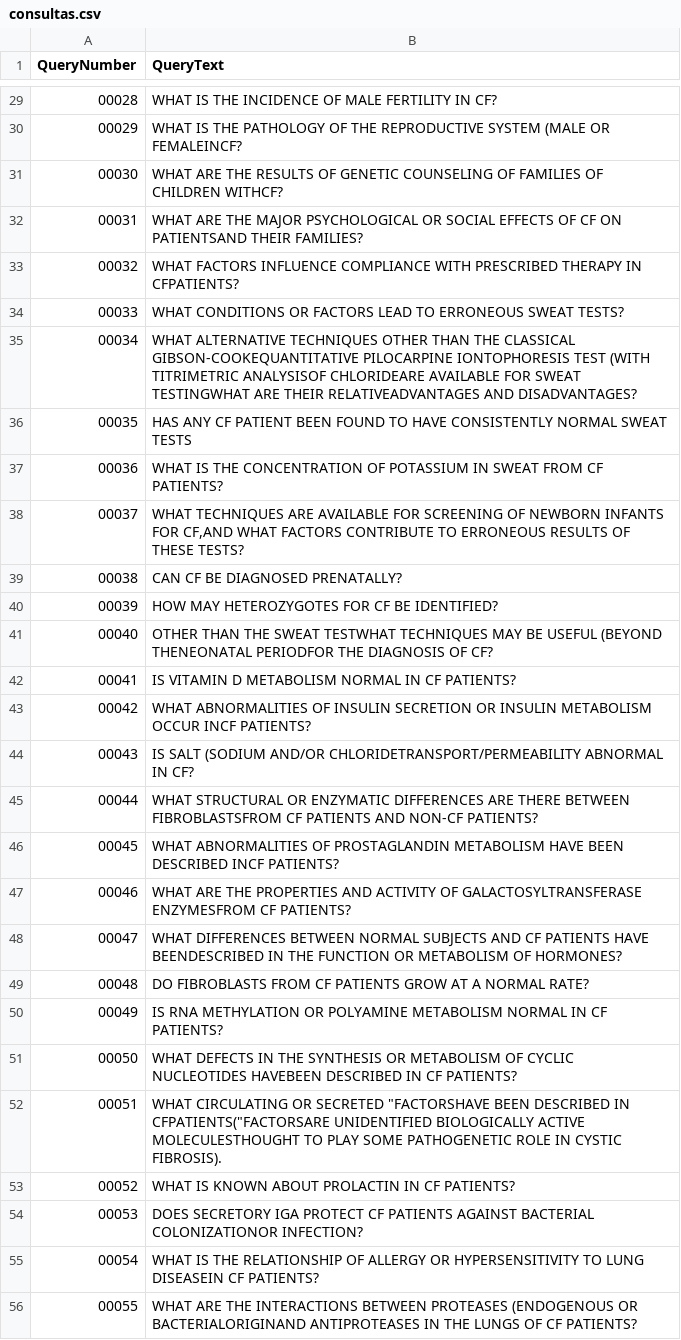
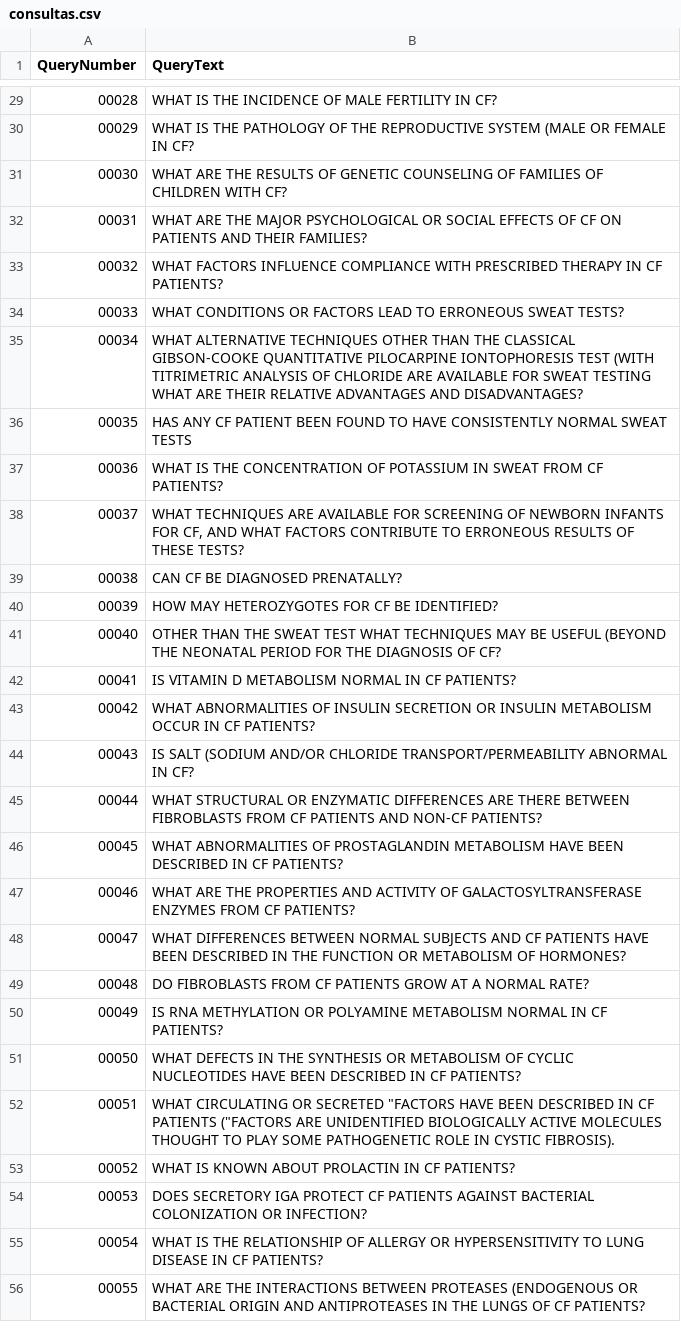
Before and after one commit to pedrokuchpil/COS738-TextSearchAndMining, a CSV file: Trabalho03/results/consultas.csv, drawn as a sheet; only a part is shown, gaps mark what is left out; the diff covers the shown part only.

```diff
--- a/Trabalho03/results/consultas.csv
+++ b/Trabalho03/results/consultas.csv
@@ -29,28 +29,28 @@ QueryNumber;QueryText
 00028;WHAT IS THE INCIDENCE OF MALE FERTILITY IN CF?
-00029;WHAT IS THE PATHOLOGY OF THE REPRODUCTIVE SYSTEM (MALE OR FEMALEINCF?
-00030;WHAT ARE THE RESULTS OF GENETIC COUNSELING OF FAMILIES OF CHILDREN WITHCF?
-00031;WHAT ARE THE MAJOR PSYCHOLOGICAL OR SOCIAL EFFECTS OF CF ON PATIENTSAND THEIR FAMILIES?
-00032;WHAT FACTORS INFLUENCE COMPLIANCE WITH PRESCRIBED THERAPY IN CFPATIENTS?
+00029;WHAT IS THE PATHOLOGY OF THE REPRODUCTIVE SYSTEM (MALE OR FEMALE IN CF?
+00030;WHAT ARE THE RESULTS OF GENETIC COUNSELING OF FAMILIES OF CHILDREN WITH CF?
+00031;WHAT ARE THE MAJOR PSYCHOLOGICAL OR SOCIAL EFFECTS OF CF ON PATIENTS AND THEIR FAMILIES?
+00032;WHAT FACTORS INFLUENCE COMPLIANCE WITH PRESCRIBED THERAPY IN CF PATIENTS?
 00033;WHAT CONDITIONS OR FACTORS LEAD TO ERRONEOUS SWEAT TESTS?
-00034;WHAT ALTERNATIVE TECHNIQUES OTHER THAN THE CLASSICAL GIBSON-COOKEQUANTITATIVE PILOCARPINE IONTOPHORESIS TEST (WITH TITRIMETRIC ANALYSISOF CHLORIDEARE AVAILABLE FOR SWEAT TESTINGWHAT ARE THEIR RELATIVEADVANTAGES AND DISADVANTAGES?
+00034;WHAT ALTERNATIVE TECHNIQUES OTHER THAN THE CLASSICAL GIBSON-COOKE QUANTITATIVE PILOCARPINE IONTOPHORESIS TEST (WITH TITRIMETRIC ANALYSIS OF CHLORIDE ARE AVAILABLE FOR SWEAT TESTING WHAT ARE THEIR RELATIVE ADVANTAGES AND DISADVANTAGES?
 00035;HAS ANY CF PATIENT BEEN FOUND TO HAVE CONSISTENTLY NORMAL SWEAT TESTS
 00036;WHAT IS THE CONCENTRATION OF POTASSIUM IN SWEAT FROM CF PATIENTS?
-00037;WHAT TECHNIQUES ARE AVAILABLE FOR SCREENING OF NEWBORN INFANTS FOR CF,AND WHAT FACTORS CONTRIBUTE TO ERRONEOUS RESULTS OF THESE TESTS?
+00037;WHAT TECHNIQUES ARE AVAILABLE FOR SCREENING OF NEWBORN INFANTS FOR CF, AND WHAT FACTORS CONTRIBUTE TO ERRONEOUS RESULTS OF THESE TESTS?
 00038;CAN CF BE DIAGNOSED PRENATALLY?
 00039;HOW MAY HETEROZYGOTES FOR CF BE IDENTIFIED?
-00040;OTHER THAN THE SWEAT TESTWHAT TECHNIQUES MAY BE USEFUL (BEYOND THENEONATAL PERIODFOR THE DIAGNOSIS OF CF?
+00040;OTHER THAN THE SWEAT TEST WHAT TECHNIQUES MAY BE USEFUL (BEYOND THE NEONATAL PERIOD FOR THE DIAGNOSIS OF CF?
 00041;IS VITAMIN D METABOLISM NORMAL IN CF PATIENTS?
-00042;WHAT ABNORMALITIES OF INSULIN SECRETION OR INSULIN METABOLISM OCCUR INCF PATIENTS?
-00043;IS SALT (SODIUM AND/OR CHLORIDETRANSPORT/PERMEABILITY ABNORMAL IN CF?
-00044;WHAT STRUCTURAL OR ENZYMATIC DIFFERENCES ARE THERE BETWEEN FIBROBLASTSFROM CF PATIENTS AND NON-CF PATIENTS?
-00045;WHAT ABNORMALITIES OF PROSTAGLANDIN METABOLISM HAVE BEEN DESCRIBED INCF PATIENTS?
-00046;WHAT ARE THE PROPERTIES AND ACTIVITY OF GALACTOSYLTRANSFERASE ENZYMESFROM CF PATIENTS?
-00047;WHAT DIFFERENCES BETWEEN NORMAL SUBJECTS AND CF PATIENTS HAVE BEENDESCRIBED IN THE FUNCTION OR METABOLISM OF HORMONES?
+00042;WHAT ABNORMALITIES OF INSULIN SECRETION OR INSULIN METABOLISM OCCUR IN CF PATIENTS?
+00043;IS SALT (SODIUM AND/OR CHLORIDE TRANSPORT/PERMEABILITY ABNORMAL IN CF?
+00044;WHAT STRUCTURAL OR ENZYMATIC DIFFERENCES ARE THERE BETWEEN FIBROBLASTS FROM CF PATIENTS AND NON-CF PATIENTS?
+00045;WHAT ABNORMALITIES OF PROSTAGLANDIN METABOLISM HAVE BEEN DESCRIBED IN CF PATIENTS?
+00046;WHAT ARE THE PROPERTIES AND ACTIVITY OF GALACTOSYLTRANSFERASE ENZYMES FROM CF PATIENTS?
+00047;WHAT DIFFERENCES BETWEEN NORMAL SUBJECTS AND CF PATIENTS HAVE BEEN DESCRIBED IN THE FUNCTION OR METABOLISM OF HORMONES?
 00048;DO FIBROBLASTS FROM CF PATIENTS GROW AT A NORMAL RATE?
 00049;IS RNA METHYLATION OR POLYAMINE METABOLISM NORMAL IN CF PATIENTS?
-00050;WHAT DEFECTS IN THE SYNTHESIS OR METABOLISM OF CYCLIC NUCLEOTIDES HAVEBEEN DESCRIBED IN CF PATIENTS?
-00051;WHAT CIRCULATING OR SECRETED "FACTORSHAVE BEEN DESCRIBED IN CFPATIENTS("FACTORSARE UNIDENTIFIED BIOLOGICALLY ACTIVE MOLECULESTHOUGHT TO PLAY SOME PATHOGENETIC ROLE IN CYSTIC FIBROSIS).
+00050;WHAT DEFECTS IN THE SYNTHESIS OR METABOLISM OF CYCLIC NUCLEOTIDES HAVE BEEN DESCRIBED IN CF PATIENTS?
+00051;WHAT CIRCULATING OR SECRETED "FACTORS HAVE BEEN DESCRIBED IN CF PATIENTS ("FACTORS ARE UNIDENTIFIED BIOLOGICALLY ACTIVE MOLECULES THOUGHT TO PLAY SOME PATHOGENETIC ROLE IN CYSTIC FIBROSIS).
 00052;WHAT IS KNOWN ABOUT PROLACTIN IN CF PATIENTS?
-00053;DOES SECRETORY IGA PROTECT CF PATIENTS AGAINST BACTERIAL COLONIZATIONOR INFECTION?
-00054;WHAT IS THE RELATIONSHIP OF ALLERGY OR HYPERSENSITIVITY TO LUNG DISEASEIN CF PATIENTS?
-00055;WHAT ARE THE INTERACTIONS BETWEEN PROTEASES (ENDOGENOUS OR BACTERIALORIGINAND ANTIPROTEASES IN THE LUNGS OF CF PATIENTS?
+00053;DOES SECRETORY IGA PROTECT CF PATIENTS AGAINST BACTERIAL COLONIZATION OR INFECTION?
+00054;WHAT IS THE RELATIONSHIP OF ALLERGY OR HYPERSENSITIVITY TO LUNG DISEASE IN CF PATIENTS?
+00055;WHAT ARE THE INTERACTIONS BETWEEN PROTEASES (ENDOGENOUS OR BACTERIAL ORIGIN AND ANTIPROTEASES IN THE LUNGS OF CF PATIENTS?
```
Also changed, not shown: 48 edited cells elsewhere in this file, 6 other files.
